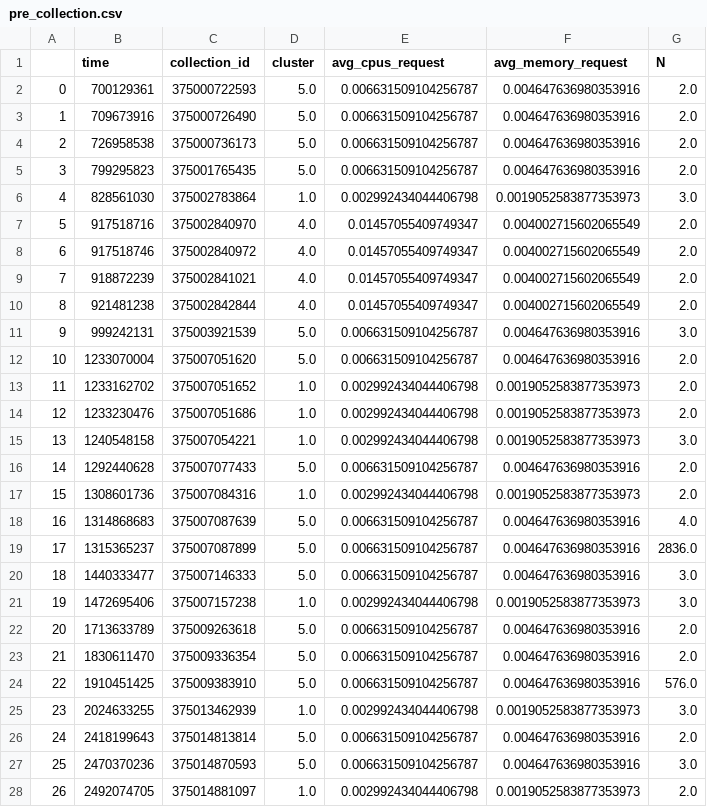
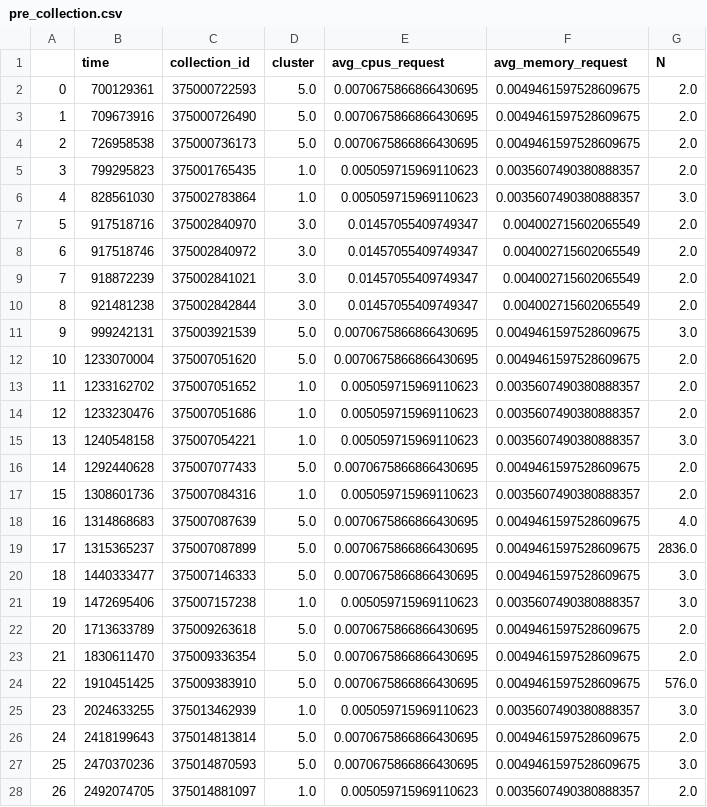
Before and after one commit to sungwoopark95/Scheduling_BilinearRewards, a CSV file: data/pre_collection.csv, drawn as a sheet; only a part is shown; the diff covers the shown part only.

```diff
--- a/data/pre_collection.csv
+++ b/data/pre_collection.csv
@@ -1,28 +1,28 @@
 ,time,collection_id,cluster,avg_cpus_request,avg_memory_request,N
-0,700129361,375000722593,5.0,0.006631509104256787,0.004647636980353916,2.0
-1,709673916,375000726490,5.0,0.006631509104256787,0.004647636980353916,2.0
-2,726958538,375000736173,5.0,0.006631509104256787,0.004647636980353916,2.0
-3,799295823,375001765435,5.0,0.006631509104256787,0.004647636980353916,2.0
-4,828561030,375002783864,1.0,0.002992434044406798,0.0019052583877353973,3.0
-5,917518716,375002840970,4.0,0.01457055409749347,0.004002715602065549,2.0
-6,917518746,375002840972,4.0,0.01457055409749347,0.004002715602065549,2.0
-7,918872239,375002841021,4.0,0.01457055409749347,0.004002715602065549,2.0
-8,921481238,375002842844,4.0,0.01457055409749347,0.004002715602065549,2.0
-9,999242131,375003921539,5.0,0.006631509104256787,0.004647636980353916,3.0
-10,1233070004,375007051620,5.0,0.006631509104256787,0.004647636980353916,2.0
-11,1233162702,375007051652,1.0,0.002992434044406798,0.0019052583877353973,2.0
-12,1233230476,375007051686,1.0,0.002992434044406798,0.0019052583877353973,2.0
-13,1240548158,375007054221,1.0,0.002992434044406798,0.0019052583877353973,3.0
-14,1292440628,375007077433,5.0,0.006631509104256787,0.004647636980353916,2.0
-15,1308601736,375007084316,1.0,0.002992434044406798,0.0019052583877353973,2.0
-16,1314868683,375007087639,5.0,0.006631509104256787,0.004647636980353916,4.0
-17,1315365237,375007087899,5.0,0.006631509104256787,0.004647636980353916,2836.0
-18,1440333477,375007146333,5.0,0.006631509104256787,0.004647636980353916,3.0
-19,1472695406,375007157238,1.0,0.002992434044406798,0.0019052583877353973,3.0
-20,1713633789,375009263618,5.0,0.006631509104256787,0.004647636980353916,2.0
-21,1830611470,375009336354,5.0,0.006631509104256787,0.004647636980353916,2.0
-22,1910451425,375009383910,5.0,0.006631509104256787,0.004647636980353916,576.0
-23,2024633255,375013462939,1.0,0.002992434044406798,0.0019052583877353973,3.0
-24,2418199643,375014813814,5.0,0.006631509104256787,0.004647636980353916,2.0
-25,2470370236,375014870593,5.0,0.006631509104256787,0.004647636980353916,3.0
-26,2492074705,375014881097,1.0,0.002992434044406798,0.0019052583877353973,2.0
+0,700129361,375000722593,5.0,0.0070675866866430695,0.0049461597528609675,2.0
+1,709673916,375000726490,5.0,0.0070675866866430695,0.0049461597528609675,2.0
+2,726958538,375000736173,5.0,0.0070675866866430695,0.0049461597528609675,2.0
+3,799295823,375001765435,1.0,0.005059715969110623,0.0035607490380888357,2.0
+4,828561030,375002783864,1.0,0.005059715969110623,0.0035607490380888357,3.0
+5,917518716,375002840970,3.0,0.01457055409749347,0.004002715602065549,2.0
+6,917518746,375002840972,3.0,0.01457055409749347,0.004002715602065549,2.0
+7,918872239,375002841021,3.0,0.01457055409749347,0.004002715602065549,2.0
+8,921481238,375002842844,3.0,0.01457055409749347,0.004002715602065549,2.0
+9,999242131,375003921539,5.0,0.0070675866866430695,0.0049461597528609675,3.0
+10,1233070004,375007051620,5.0,0.0070675866866430695,0.0049461597528609675,2.0
+11,1233162702,375007051652,1.0,0.005059715969110623,0.0035607490380888357,2.0
+12,1233230476,375007051686,1.0,0.005059715969110623,0.0035607490380888357,2.0
+13,1240548158,375007054221,1.0,0.005059715969110623,0.0035607490380888357,3.0
+14,1292440628,375007077433,5.0,0.0070675866866430695,0.0049461597528609675,2.0
+15,1308601736,375007084316,1.0,0.005059715969110623,0.0035607490380888357,2.0
+16,1314868683,375007087639,5.0,0.0070675866866430695,0.0049461597528609675,4.0
+17,1315365237,375007087899,5.0,0.0070675866866430695,0.0049461597528609675,2836.0
+18,1440333477,375007146333,5.0,0.0070675866866430695,0.0049461597528609675,3.0
+19,1472695406,375007157238,1.0,0.005059715969110623,0.0035607490380888357,3.0
+20,1713633789,375009263618,5.0,0.0070675866866430695,0.0049461597528609675,2.0
+21,1830611470,375009336354,5.0,0.0070675866866430695,0.0049461597528609675,2.0
+22,1910451425,375009383910,5.0,0.0070675866866430695,0.0049461597528609675,576.0
+23,2024633255,375013462939,1.0,0.005059715969110623,0.0035607490380888357,3.0
+24,2418199643,375014813814,5.0,0.0070675866866430695,0.0049461597528609675,2.0
+25,2470370236,375014870593,5.0,0.0070675866866430695,0.0049461597528609675,3.0
+26,2492074705,375014881097,1.0,0.005059715969110623,0.0035607490380888357,2.0
```
Also changed, not shown: 92 edited cells elsewhere in this file, data/pre_cpi.csv, 2 other files.
